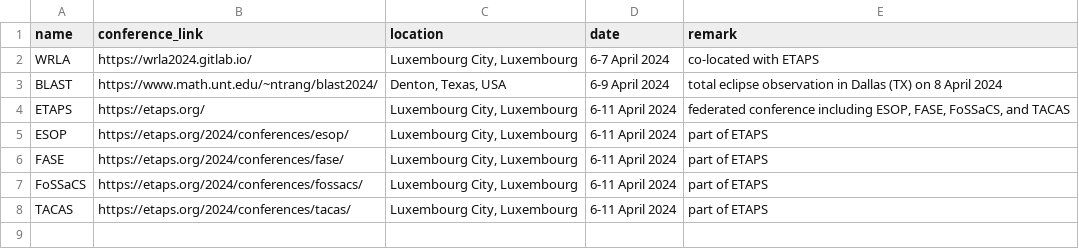
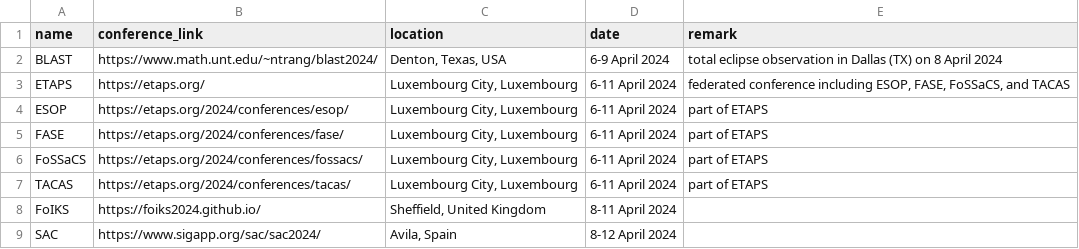
Before and after one commit to vancuongvb2/NMCNPM, a CSV file: polytechnique/running_conference_arr.csv, drawn as a sheet.

```diff
--- a/polytechnique/running_conference_arr.csv
+++ b/polytechnique/running_conference_arr.csv
@@ -1,3 +1,2 @@
 name,conference_link,location,date,remark
-WRLA,https://wrla2024.gitlab.io/,"Luxembourg City, Luxembourg",6-7 April 2024,co-located with ETAPS
 BLAST,https://www.math.unt.edu/~ntrang/blast2024/,"Denton, Texas, USA",6-9 April 2024,total eclipse observation in Dallas (TX) on 8 April 2024
@@ -8 +7,3 @@ FoSSaCS,https://etaps.org/2024/conferences/fossacs/,"Luxembourg City, Luxembourg
 TACAS,https://etaps.org/2024/conferences/tacas/,"Luxembourg City, Luxembourg",6-11 April 2024,part of ETAPS
+FoIKS,https://foiks2024.github.io/,"Sheffield, United Kingdom",8-11 April 2024,
+SAC,https://www.sigapp.org/sac/sac2024/,"Avila, Spain",8-12 April 2024,
```
Also changed, not shown: ccfddl/allconf.csv, polytechnique/deadline_over_future_conference_arr.csv, 4 other files.
